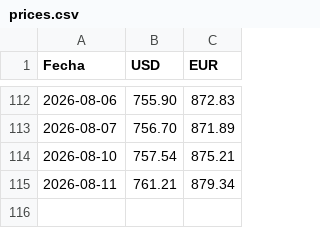
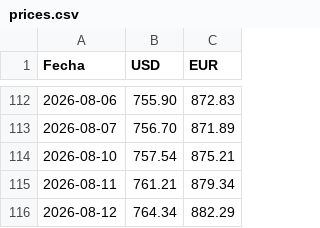
Before and after one commit to Abrahanq/bcv-price, a CSV file: prices.csv, drawn as a sheet; only a part is shown, gaps mark what is left out; the diff names each change by its address in the sheet, - before the commit and + after, or states it on an @@ line.

```diff
--- a/prices.csv
+++ b/prices.csv
+row 116: 2026-08-12 | 764.34 | 882.29
```
Also changed, not shown: 1 other file.
